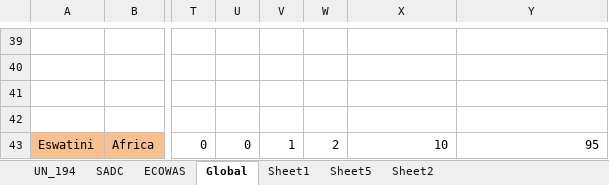
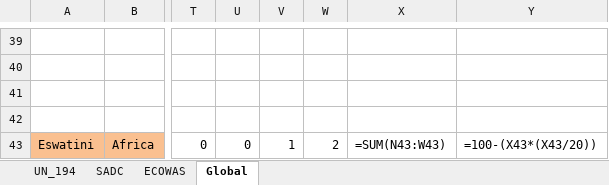
Before and after one commit to MissCrispenCakes/DigitalChild, an Excel workbook: data/scorecard/scorecard_main.xlsx, sheet Global, drawn as a sheet; only a part is shown, gaps mark what is left out; values as stored, in another font and other column widths than the file's, no borders; formulas without a stored value are shown as written; the diff names each change by its address in the sheet, - before the commit and + after, or states it on an @@ line.

```diff
--- a/data/scorecard/scorecard_main.xlsx (sheet Global)
+++ b/data/scorecard/scorecard_main.xlsx (sheet Global)
-sheet tab: Sheet1
-sheet tab: Sheet5
-sheet tab: Sheet2
-X43: 10
+X43: =SUM(N43:W43)
-Y43: 95
+Y43: =100-(X43*(X43/20))
```
Also changed, not shown: sheet UN_194, scorecard.xlsx, 18 other files.
